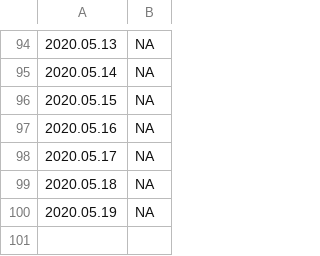
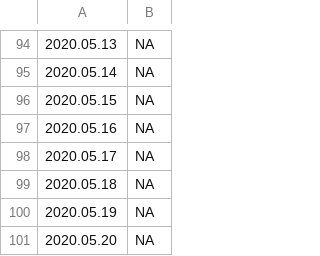
Before and after one commit to bdekoz/FNPRMS-results, a CSV file: pixel_4_xl-fenix-nightly-ha-results.csv, drawn as a sheet; only a part is shown, gaps mark what is left out.

```diff
--- a/pixel_4_xl-fenix-nightly-ha-results.csv
+++ b/pixel_4_xl-fenix-nightly-ha-results.csv
@@ -100 +100,2 @@
 2020.05.19, NA
+2020.05.20, NA
```
Also changed, not shown: pixel_4_xl-fenix-nightly-al-results.csv, pixel_4_xl-fenix-nightly-hanoob-results.csv, 15 other files.
